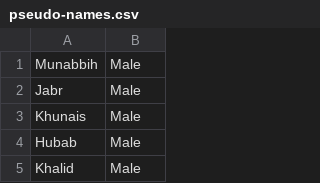
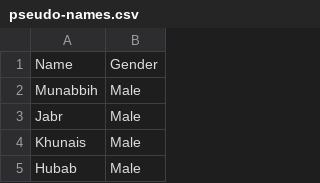
Before and after one commit to salahrandbd/000-dream, a CSV file: database/csv/pseudo-names.csv, drawn as a sheet; only a part is shown; the shorter side is filled out with more unchanged rows.

```diff
--- a/database/csv/pseudo-names.csv
+++ b/database/csv/pseudo-names.csv
@@ -1 +1,2 @@
+Name,Gender
 Munabbih,Male
```
Also changed, not shown: database/csv/prayer-variations.csv, 26 other files.
